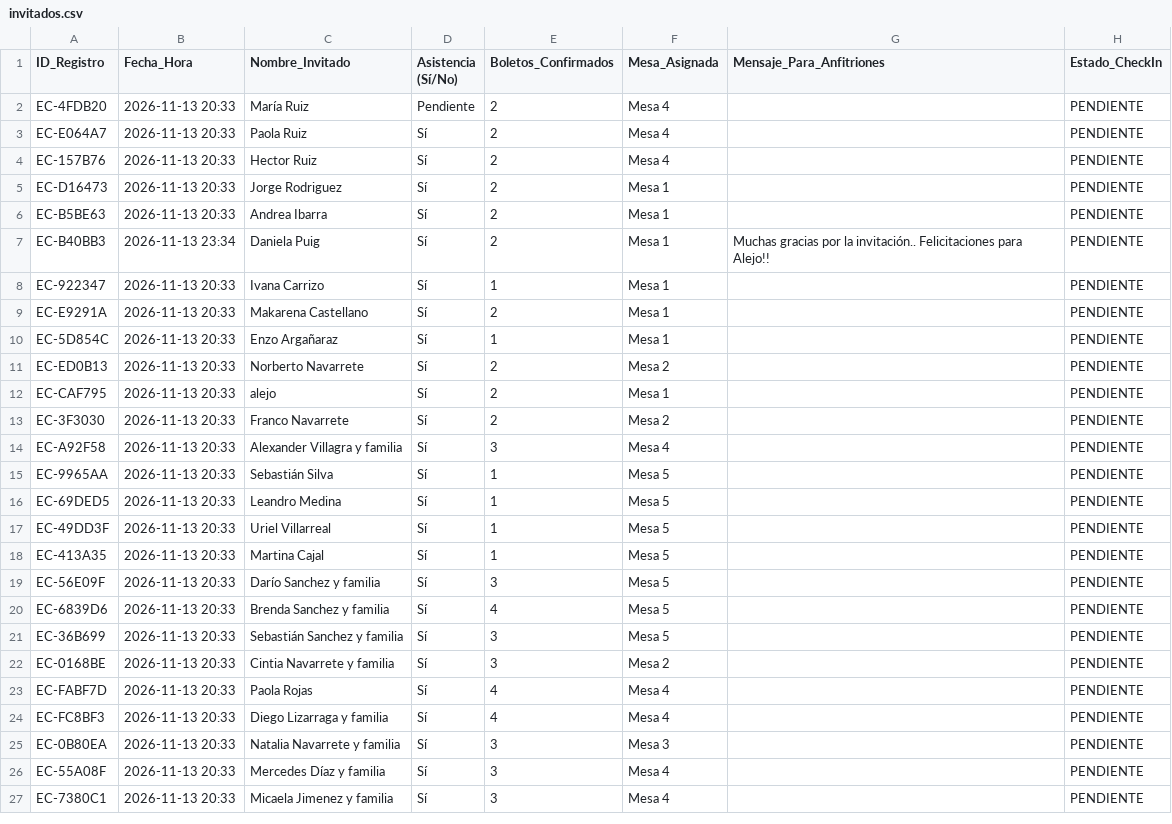
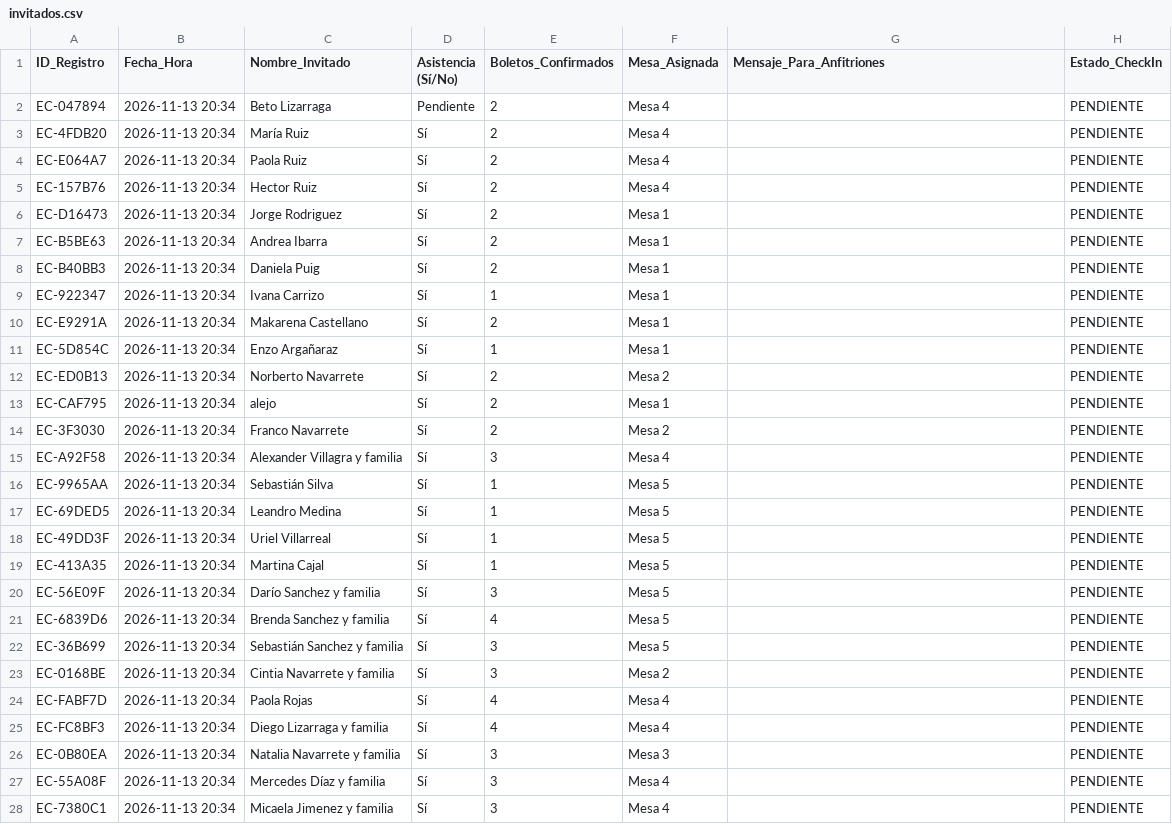
Before and after one commit to eventcraft-ai/invitations, a CSV file: alejo-navarrete-c8d87c/invitados.csv, drawn as a sheet; only a part is shown; the diff covers the shown part only.

Commit message:
Update Guest Excel (alejo-navarrete-c8d87c): 40 families

```diff
--- a/alejo-navarrete-c8d87c/invitados.csv
+++ b/alejo-navarrete-c8d87c/invitados.csv
@@ -1,27 +1,28 @@
 ID_Registro,Fecha_Hora,Nombre_Invitado,Asistencia (Sí/No),Boletos_Confirmados,Mesa_Asignada,Mensaje_Para_Anfitriones,Estado_CheckIn
-"EC-4FDB20","2026-11-13 20:33","María Ruiz","Pendiente","2","Mesa 4","","PENDIENTE"
-"EC-E064A7","2026-11-13 20:33","Paola Ruiz","Sí","2","Mesa 4","","PENDIENTE"
-"EC-157B76","2026-11-13 20:33","Hector Ruiz","Sí","2","Mesa 4","","PENDIENTE"
-"EC-D16473","2026-11-13 20:33","Jorge Rodriguez","Sí","2","Mesa 1","","PENDIENTE"
-"EC-B5BE63","2026-11-13 20:33","Andrea Ibarra","Sí","2","Mesa 1","","PENDIENTE"
-"EC-B40BB3","2026-11-13 23:34","Daniela Puig","Sí","2","Mesa 1","Muchas gracias por la invitación.. Felicitaciones para Alejo!!","PENDIENTE"
-"EC-922347","2026-11-13 20:33","Ivana Carrizo","Sí","1","Mesa 1","","PENDIENTE"
-"EC-E9291A","2026-11-13 20:33","Makarena Castellano","Sí","2","Mesa 1","","PENDIENTE"
-"EC-5D854C","2026-11-13 20:33","Enzo Argañaraz","Sí","1","Mesa 1","","PENDIENTE"
-"EC-ED0B13","2026-11-13 20:33","Norberto Navarrete","Sí","2","Mesa 2","","PENDIENTE"
-"EC-CAF795","2026-11-13 20:33","alejo","Sí","2","Mesa 1","","PENDIENTE"
-"EC-3F3030","2026-11-13 20:33","Franco Navarrete","Sí","2","Mesa 2","","PENDIENTE"
-"EC-A92F58","2026-11-13 20:33","Alexander Villagra y familia","Sí","3","Mesa 4","","PENDIENTE"
-"EC-9965AA","2026-11-13 20:33","Sebastián Silva","Sí","1","Mesa 5","","PENDIENTE"
-"EC-69DED5","2026-11-13 20:33","Leandro Medina","Sí","1","Mesa 5","","PENDIENTE"
-"EC-49DD3F","2026-11-13 20:33","Uriel Villarreal","Sí","1","Mesa 5","","PENDIENTE"
-"EC-413A35","2026-11-13 20:33","Martina Cajal","Sí","1","Mesa 5","","PENDIENTE"
-"EC-56E09F","2026-11-13 20:33","Darío Sanchez y familia","Sí","3","Mesa 5","","PENDIENTE"
-"EC-6839D6","2026-11-13 20:33","Brenda Sanchez y familia","Sí","4","Mesa 5","","PENDIENTE"
-"EC-36B699","2026-11-13 20:33","Sebastián Sanchez y familia","Sí","3","Mesa 5","","PENDIENTE"
-"EC-0168BE","2026-11-13 20:33","Cintia Navarrete y familia","Sí","3","Mesa 2","","PENDIENTE"
-"EC-FABF7D","2026-11-13 20:33","Paola Rojas","Sí","4","Mesa 4","","PENDIENTE"
-"EC-FC8BF3","2026-11-13 20:33","Diego Lizarraga y familia","Sí","4","Mesa 4","","PENDIENTE"
-"EC-0B80EA","2026-11-13 20:33","Natalia Navarrete y familia","Sí","3","Mesa 3","","PENDIENTE"
-"EC-55A08F","2026-11-13 20:33","Mercedes Díaz y familia","Sí","3","Mesa 4","","PENDIENTE"
-"EC-7380C1","2026-11-13 20:33","Micaela Jimenez y familia","Sí","3","Mesa 4","","PENDIENTE"
+"EC-047894","2026-11-13 20:34","Beto Lizarraga","Pendiente",2,"Mesa 4","","PENDIENTE"
+"EC-4FDB20","2026-11-13 20:34","María Ruiz","Sí",2,"Mesa 4","","PENDIENTE"
+"EC-E064A7","2026-11-13 20:34","Paola Ruiz","Sí",2,"Mesa 4","","PENDIENTE"
+"EC-157B76","2026-11-13 20:34","Hector Ruiz","Sí",2,"Mesa 4","","PENDIENTE"
+"EC-D16473","2026-11-13 20:34","Jorge Rodriguez","Sí",2,"Mesa 1","","PENDIENTE"
+"EC-B5BE63","2026-11-13 20:34","Andrea Ibarra","Sí",2,"Mesa 1","","PENDIENTE"
+"EC-B40BB3","2026-11-13 20:34","Daniela Puig","Sí",2,"Mesa 1","","PENDIENTE"
+"EC-922347","2026-11-13 20:34","Ivana Carrizo","Sí",1,"Mesa 1","","PENDIENTE"
+"EC-E9291A","2026-11-13 20:34","Makarena Castellano","Sí",2,"Mesa 1","","PENDIENTE"
+"EC-5D854C","2026-11-13 20:34","Enzo Argañaraz","Sí",1,"Mesa 1","","PENDIENTE"
+"EC-ED0B13","2026-11-13 20:34","Norberto Navarrete","Sí",2,"Mesa 2","","PENDIENTE"
+"EC-CAF795","2026-11-13 20:34","alejo","Sí",2,"Mesa 1","","PENDIENTE"
+"EC-3F3030","2026-11-13 20:34","Franco Navarrete","Sí",2,"Mesa 2","","PENDIENTE"
+"EC-A92F58","2026-11-13 20:34","Alexander Villagra y familia","Sí",3,"Mesa 4","","PENDIENTE"
+"EC-9965AA","2026-11-13 20:34","Sebastián Silva","Sí",1,"Mesa 5","","PENDIENTE"
+"EC-69DED5","2026-11-13 20:34","Leandro Medina","Sí",1,"Mesa 5","","PENDIENTE"
+"EC-49DD3F","2026-11-13 20:34","Uriel Villarreal","Sí",1,"Mesa 5","","PENDIENTE"
+"EC-413A35","2026-11-13 20:34","Martina Cajal","Sí",1,"Mesa 5","","PENDIENTE"
+"EC-56E09F","2026-11-13 20:34","Darío Sanchez y familia","Sí",3,"Mesa 5","","PENDIENTE"
+"EC-6839D6","2026-11-13 20:34","Brenda Sanchez y familia","Sí",4,"Mesa 5","","PENDIENTE"
+"EC-36B699","2026-11-13 20:34","Sebastián Sanchez y familia","Sí",3,"Mesa 5","","PENDIENTE"
+"EC-0168BE","2026-11-13 20:34","Cintia Navarrete y familia","Sí",3,"Mesa 2","","PENDIENTE"
+"EC-FABF7D","2026-11-13 20:34","Paola Rojas","Sí",4,"Mesa 4","","PENDIENTE"
+"EC-FC8BF3","2026-11-13 20:34","Diego Lizarraga y familia","Sí",4,"Mesa 4","","PENDIENTE"
+"EC-0B80EA","2026-11-13 20:34","Natalia Navarrete y familia","Sí",3,"Mesa 3","","PENDIENTE"
+"EC-55A08F","2026-11-13 20:34","Mercedes Díaz y familia","Sí",3,"Mesa 4","","PENDIENTE"
+"EC-7380C1","2026-11-13 20:34","Micaela Jimenez y familia","Sí",3,"Mesa 4","","PENDIENTE"
```
Also changed, not shown: 13 edited cells elsewhere in this file, 1 other file.
